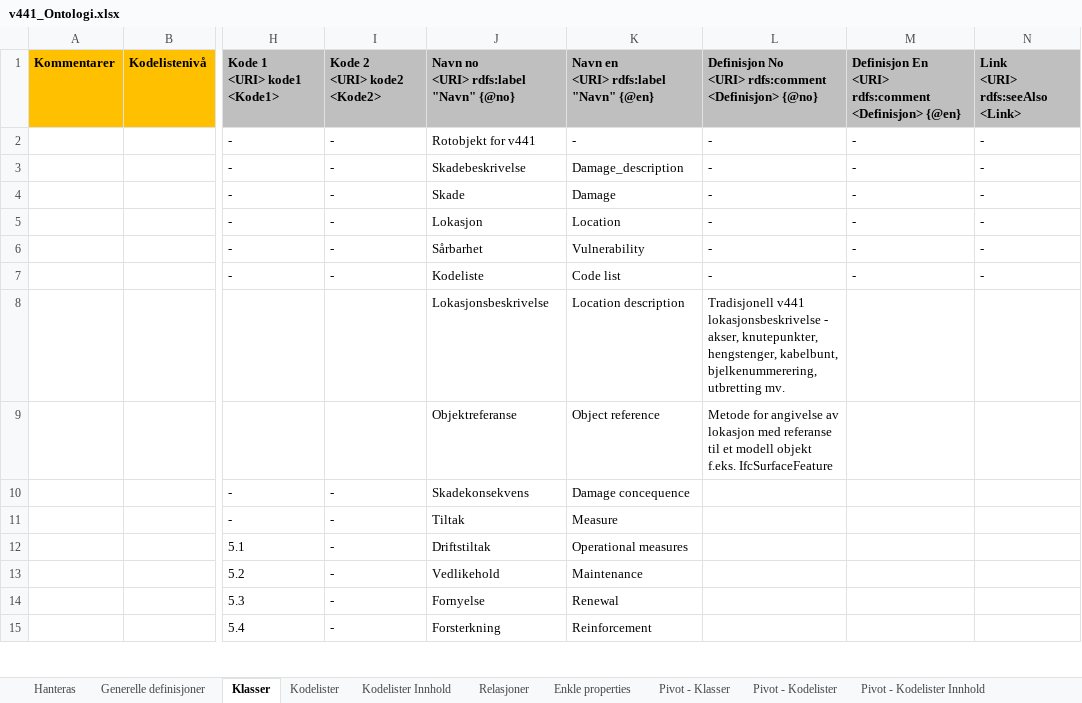
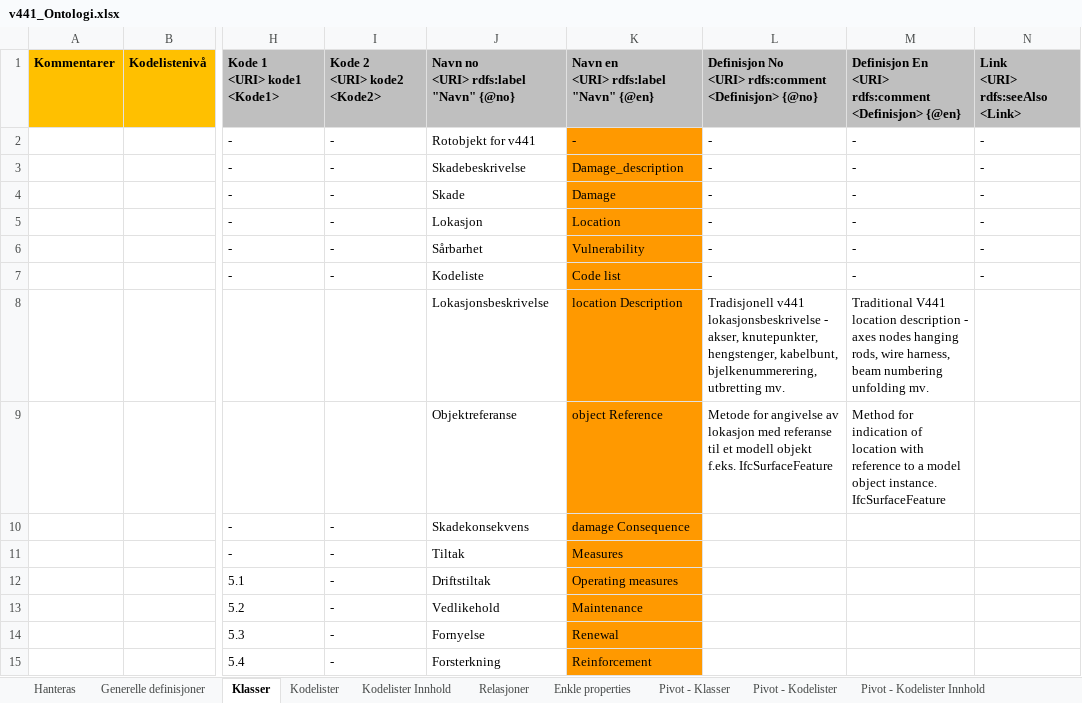
Before and after one commit to buildingsmart-norway/maskinlesbar_V441, an Excel workbook: 100_excel_filer/v441_Ontologi.xlsx, sheet Klasser, drawn as a sheet; only a part is shown, gaps mark what is left out; values as stored, in another font and other column widths than the file's, no borders; charts and pictures and conditional formats not drawn; the diff covers the shown part only; the diff names each change by its address in the sheet, - before the commit and + after, or states it on an @@ line.

```diff
--- a/100_excel_filer/v441_Ontologi.xlsx (sheet Klasser)
+++ b/100_excel_filer/v441_Ontologi.xlsx (sheet Klasser)
-K2:K15 fill: none
+K2:K15 fill: #FF9900
-K8: Location description
+K8: location Description
-M8: (empty)
+M8: Traditional V441 location description - axes nodes hanging rods, wire harness, beam numbering unfolding mv.
-K9: Object reference
+K9: object Reference
-M9: (empty)
+M9: Method for indication of location with reference to a model object instance. IfcSurfaceFeature
-K10: Damage concequence
+K10: damage Consequence
-K11: Measure
+K11: Measures
-K12: Operational measures
+K12: Operating measures
```
Also changed, not shown: 58 edited cells and cell formats elsewhere in this sheet, sheet Kodelister Innhold, sheet Kodelister, formulas that keep their value, charts or pictures.
